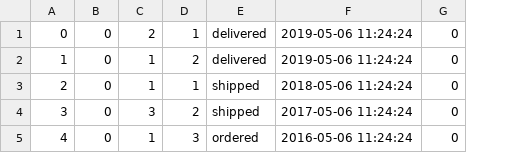
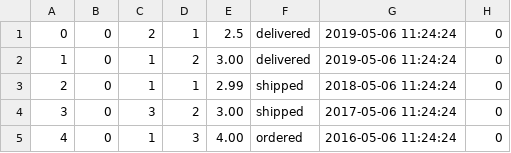
Before and after one commit to mijonathan314/Mini-Amazon, a CSV file: db/data/Purchases.csv, drawn as a sheet; the diff names each change by its address in the sheet, - before the commit and + after, or states it on an @@ line.

```diff
--- a/db/data/Purchases.csv
+++ b/db/data/Purchases.csv
+column E, rows 1-5: 2.5 | 3.00 | 2.99 | 3.00 | 4.00
```
Also changed, not shown: 4 other files.
